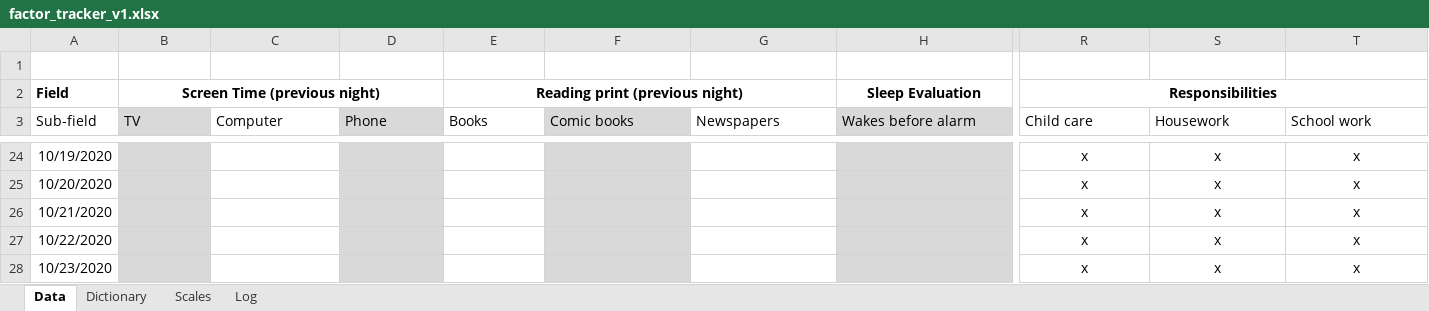
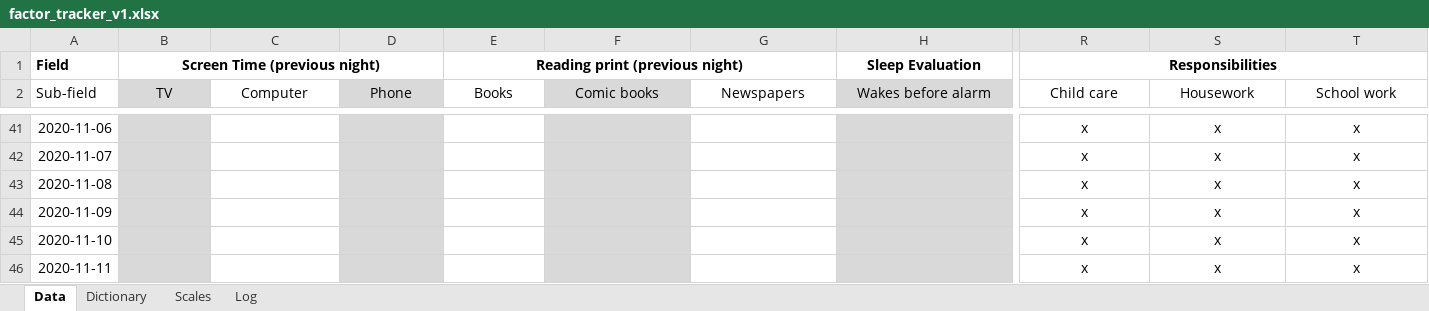
Before and after one commit to zachary-trozenski/dat203_ccac, an Excel workbook: visualize_yourself/factor_tracker/factor_tracker_v1.xlsx, sheet Data, drawn as a sheet; only a part is shown, gaps mark what is left out; values as stored, in another font and other column widths than the file's, no borders; removed rows and columns are numbered as before the commit, all else as after; rows hold the shown columns only; the diff covers the shown part only; the diff names each change by its address in the sheet, - before the commit and + after, or states it on an @@ line.

```diff
--- a/visualize_yourself/factor_tracker/factor_tracker_v1.xlsx (sheet Data)
+++ b/visualize_yourself/factor_tracker/factor_tracker_v1.xlsx (sheet Data)
-row 1: (empty)
-B2:T2 alignment: left
+B2:T2 alignment: center
-A41 (Sub-field): 10/19/2020
+A41 (Sub-field): 2020-11-06
-A42 (Sub-field): 10/20/2020
+A42 (Sub-field): 2020-11-07
-A43 (Sub-field): 10/21/2020
+A43 (Sub-field): 2020-11-08
-A44 (Sub-field): 10/22/2020
+A44 (Sub-field): 2020-11-09
-A45 (Sub-field): 10/23/2020
+A45 (Sub-field): 2020-11-10
+row 46: 2020-11-11 |  |  |  |  |  |  |  | x | x | x
```
Also changed, not shown: 18 added rows, 20 edited cells and cell formats elsewhere in this sheet, 7 other files.
